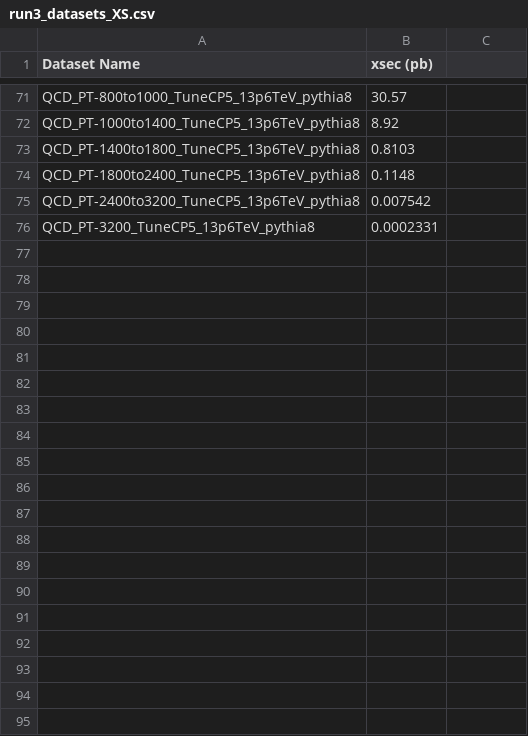
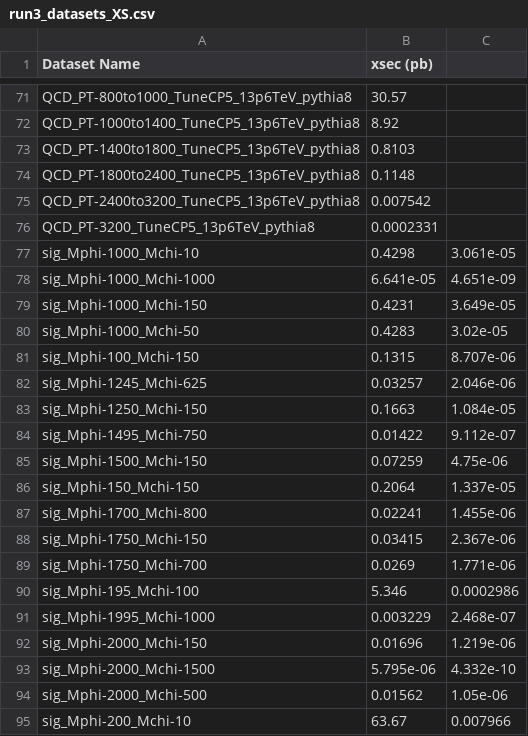
Before and after one commit to ParticleChef/decaf, a CSV file: analysis/run3_datasets_XS.csv, drawn as a sheet; only a part is shown, gaps mark what is left out; the diff covers the shown part only; the diff names each change by its address in the sheet, - before the commit and + after, or states it on an @@ line.

```diff
--- a/analysis/run3_datasets_XS.csv
+++ b/analysis/run3_datasets_XS.csv
+row 77: sig_Mphi-1000_Mchi-10 | 0.4298 | 3.061e-05
+row 78: sig_Mphi-1000_Mchi-1000 | 6.641e-05 | 4.651e-09
+row 79: sig_Mphi-1000_Mchi-150 | 0.4231 | 3.649e-05
+row 80: sig_Mphi-1000_Mchi-50 | 0.4283 | 3.02e-05
+row 81: sig_Mphi-100_Mchi-150 | 0.1315 | 8.707e-06
+row 82: sig_Mphi-1245_Mchi-625 | 0.03257 | 2.046e-06
+row 83: sig_Mphi-1250_Mchi-150 | 0.1663 | 1.084e-05
+row 84: sig_Mphi-1495_Mchi-750 | 0.01422 | 9.112e-07
+row 85: sig_Mphi-1500_Mchi-150 | 0.07259 | 4.75e-06
+row 86: sig_Mphi-150_Mchi-150 | 0.2064 | 1.337e-05
+row 87: sig_Mphi-1700_Mchi-800 | 0.02241 | 1.455e-06
+row 88: sig_Mphi-1750_Mchi-150 | 0.03415 | 2.367e-06
+row 89: sig_Mphi-1750_Mchi-700 | 0.0269 | 1.771e-06
+row 90: sig_Mphi-195_Mchi-100 | 5.346 | 0.0002986
+row 91: sig_Mphi-1995_Mchi-1000 | 0.003229 | 2.468e-07
+row 92: sig_Mphi-2000_Mchi-150 | 0.01696 | 1.219e-06
+row 93: sig_Mphi-2000_Mchi-1500 | 5.795e-06 | 4.332e-10
+row 94: sig_Mphi-2000_Mchi-500 | 0.01562 | 1.05e-06
+row 95: sig_Mphi-200_Mchi-10 | 63.67 | 0.007966
```
Also changed, not shown: 25 added rows and 12 edited cells elsewhere in this file, 22 other files.
